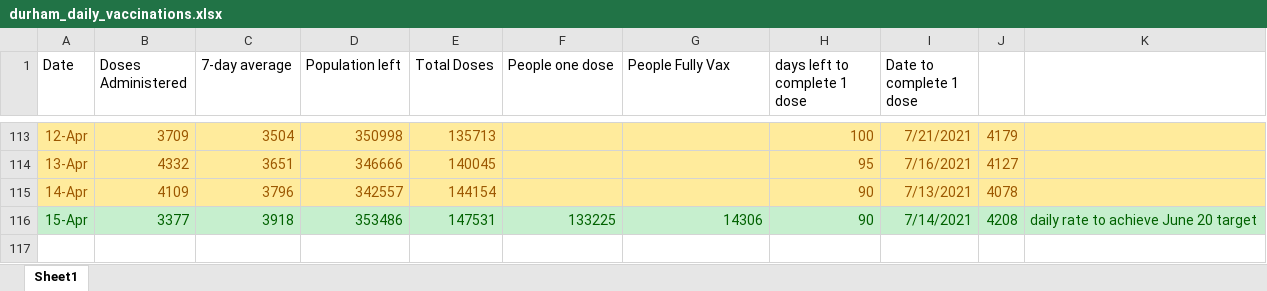
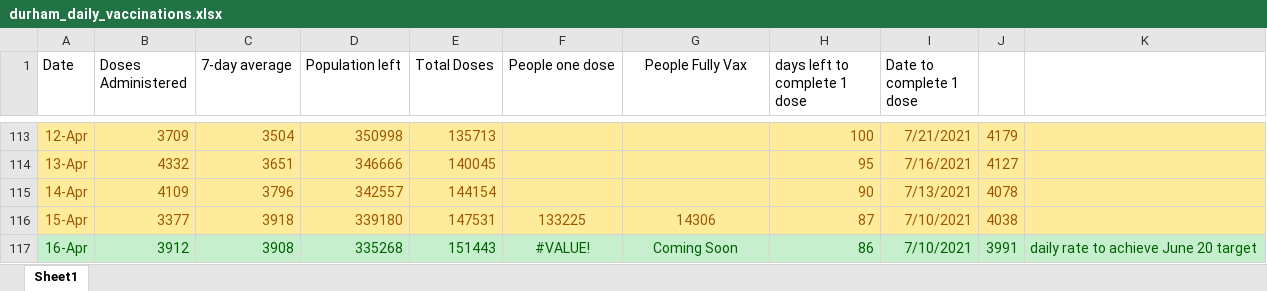
Before and after one commit to NoahCornish/durhamregionCOVID-19, an Excel workbook: durham_daily_vaccinations.xlsx, sheet Sheet1, drawn as a sheet; only a part is shown, gaps mark what is left out; values as stored, in another font and other column widths than the file's, no borders; the diff names each change by its address in the sheet, - before the commit and + after, or states it on an @@ line.

```diff
--- a/durham_daily_vaccinations.xlsx (sheet Sheet1)
+++ b/durham_daily_vaccinations.xlsx (sheet Sheet1)
-F1:G1 alignment: left
+F1:G1 alignment: center
-A116:K116 fill: #C6EFCE
+A116:K116 fill: #FFEB9C
-A116:J116 text colour: #006100
+A116:J116 text colour: #9C5700
-D116 (Population left): 353486
+D116 (Population left): 339180
-F116:G116 alignment: right
+F116:G116 alignment: center
-H116 (days left to complete 1 dose): 90
+H116 (days left to complete 1 dose): 87
-I116 (Date to complete 1 dose): 7/14/2021
+I116 (Date to complete 1 dose): 7/10/2021
-J116: 4208
+J116: 4038
-K116: daily rate to achieve June 20 target
+K116: (empty)
+row 117: 16-Apr | 3912 | 3908 | 335268 | 151443 | #VALUE! | Coming Soon | 86 | 7/10/2021 | 3991 | daily rate to achieve June 20 target
```
Also changed, not shown: durham_daily_cases.xlsx, 1 other file.
